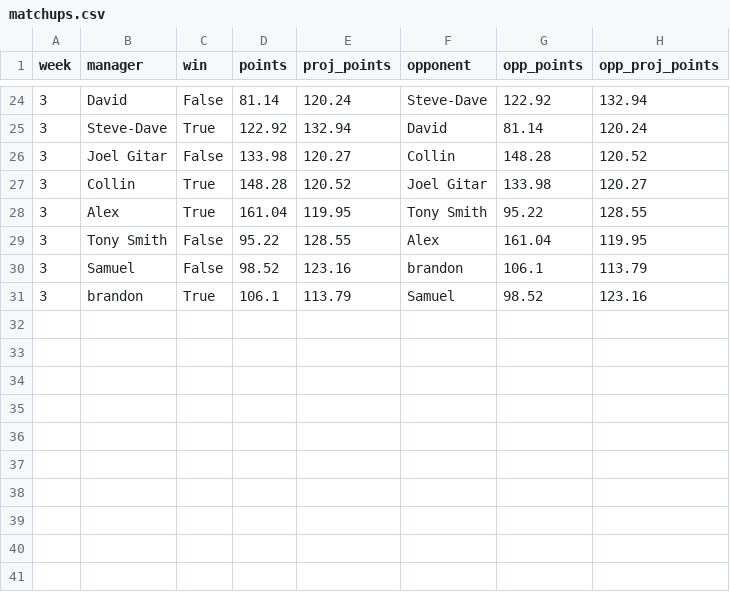
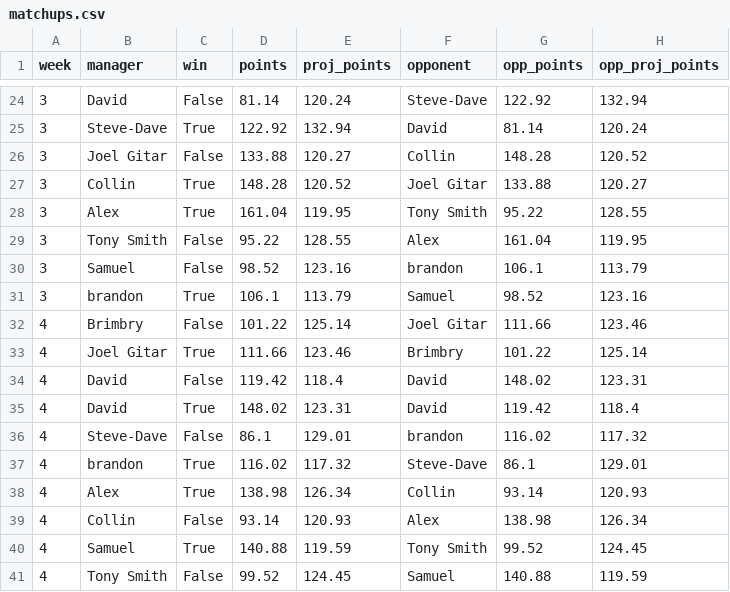
Before and after one commit to Alex-Tideman/hows-my-draft, a CSV file: static/results/matchups.csv, drawn as a sheet; only a part is shown, gaps mark what is left out.

Commit message:
Week 4

```diff
--- a/static/results/matchups.csv
+++ b/static/results/matchups.csv
@@ -25,4 +25,4 @@ week,manager,win,points,proj_points,opponent,opp_points,opp_proj_points
 3,Steve-Dave,True,122.92,132.94,David,81.14,120.24
-3,Joel Gitar,False,133.98,120.27,Collin,148.28,120.52
-3,Collin,True,148.28,120.52,Joel Gitar,133.98,120.27
+3,Joel Gitar,False,133.88,120.27,Collin,148.28,120.52
+3,Collin,True,148.28,120.52,Joel Gitar,133.88,120.27
 3,Alex,True,161.04,119.95,Tony Smith,95.22,128.55
@@ -31 +31,11 @@ week,manager,win,points,proj_points,opponent,opp_points,opp_proj_points
 3,brandon,True,106.1,113.79,Samuel,98.52,123.16
+4,Brimbry,False,101.22,125.14,Joel Gitar,111.66,123.46
+4,Joel Gitar,True,111.66,123.46,Brimbry,101.22,125.14
+4,David,False,119.42,118.4,David,148.02,123.31
+4,David,True,148.02,123.31,David,119.42,118.4
+4,Steve-Dave,False,86.1,129.01,brandon,116.02,117.32
+4,brandon,True,116.02,117.32,Steve-Dave,86.1,129.01
+4,Alex,True,138.98,126.34,Collin,93.14,120.93
+4,Collin,False,93.14,120.93,Alex,138.98,126.34
+4,Samuel,True,140.88,119.59,Tony Smith,99.52,124.45
+4,Tony Smith,False,99.52,124.45,Samuel,140.88,119.59
```
Also changed, not shown: 2 other files.
